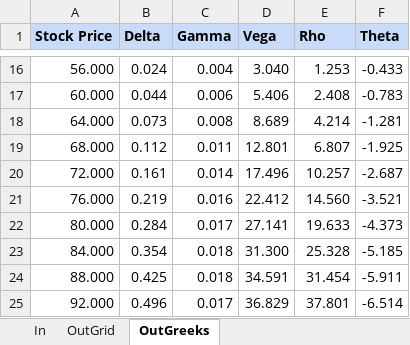
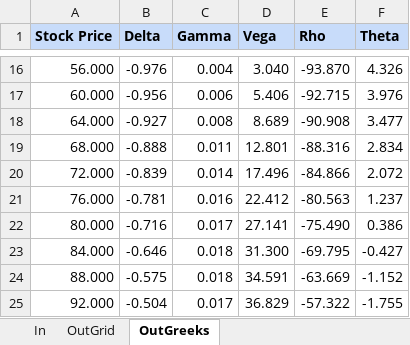
Before and after one commit to ZAKIAkram/BlackScholes_option_pricer, an Excel workbook: Excel_interface/CN_pricer_1.xlsm, sheet OutGreeks, drawn as a sheet; only a part is shown, gaps mark what is left out; values as stored, in another font and other column widths than the file's, no borders; charts and pictures not drawn; the diff covers the shown part only; the diff names each change by its address in the sheet, - before the commit and + after, or states it on an @@ line.

```diff
--- a/Excel_interface/CN_pricer_1.xlsm (sheet OutGreeks)
+++ b/Excel_interface/CN_pricer_1.xlsm (sheet OutGreeks)
-B16 (Delta): 0.024
+B16 (Delta): -0.976
-E16 (Rho): 1.253
+E16 (Rho): -93.870
-F16 (Theta): -0.433
+F16 (Theta): 4.326
-B17 (Delta): 0.044
+B17 (Delta): -0.956
-E17 (Rho): 2.408
+E17 (Rho): -92.715
-F17 (Theta): -0.783
+F17 (Theta): 3.976
-B18 (Delta): 0.073
+B18 (Delta): -0.927
-E18 (Rho): 4.214
+E18 (Rho): -90.908
-F18 (Theta): -1.281
+F18 (Theta): 3.477
-B19 (Delta): 0.112
+B19 (Delta): -0.888
-E19 (Rho): 6.807
+E19 (Rho): -88.316
-F19 (Theta): -1.925
+F19 (Theta): 2.834
-B20 (Delta): 0.161
+B20 (Delta): -0.839
-E20 (Rho): 10.257
+E20 (Rho): -84.866
-F20 (Theta): -2.687
+F20 (Theta): 2.072
-B21 (Delta): 0.219
+B21 (Delta): -0.781
-E21 (Rho): 14.560
+E21 (Rho): -80.563
-F21 (Theta): -3.521
+F21 (Theta): 1.237
-B22 (Delta): 0.284
+B22 (Delta): -0.716
-E22 (Rho): 19.633
+E22 (Rho): -75.490
-F22 (Theta): -4.373
+F22 (Theta): 0.386
-B23 (Delta): 0.354
+B23 (Delta): -0.646
-E23 (Rho): 25.328
+E23 (Rho): -69.795
-F23 (Theta): -5.185
+F23 (Theta): -0.427
-B24 (Delta): 0.425
+B24 (Delta): -0.575
-E24 (Rho): 31.454
+E24 (Rho): -63.669
-F24 (Theta): -5.911
+F24 (Theta): -1.152
-B25 (Delta): 0.496
+B25 (Delta): -0.504
-E25 (Rho): 37.801
+E25 (Rho): -57.322
-F25 (Theta): -6.514
+F25 (Theta): -1.755
```
Also changed, not shown: 127 edited cells elsewhere in this sheet, sheet OutGrid, sheet In, charts or pictures.
